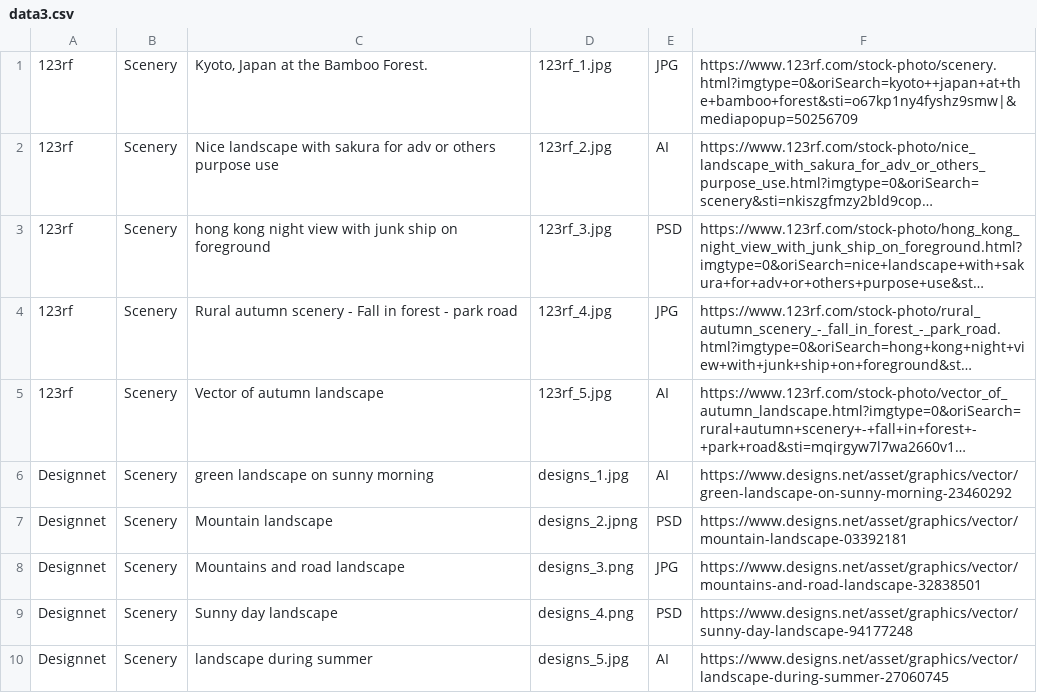
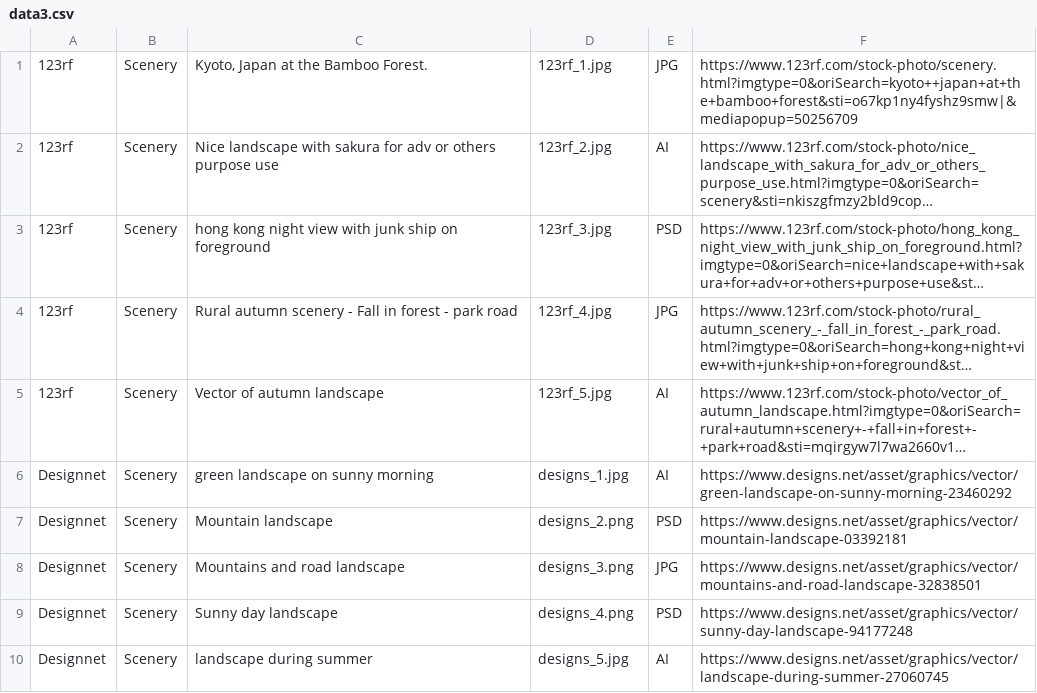
Before and after one commit to sapidermin/heyou, a CSV file: files/data3.csv, drawn as a sheet; only a part is shown; long unchanged cells end in ….

Commit message:
fix bug image

```diff
--- a/files/data3.csv
+++ b/files/data3.csv
@@ -6,3 +6,3 @@
 Designnet,Scenery,green landscape on sunny morning,designs_1.jpg,AI,https://www.designs.net/asset/graphics/vector/green-landscape-on-sunny-morning-23460292
-Designnet,Scenery,Mountain landscape,designs_2.jpng,PSD,https://www.designs.net/asset/graphics/vector/mountain-landscape-03392181
+Designnet,Scenery,Mountain landscape,designs_2.png,PSD,https://www.designs.net/asset/graphics/vector/mountain-landscape-03392181
 Designnet,Scenery,Mountains and road landscape,designs_3.png,JPG,https://www.designs.net/asset/graphics/vector/mountains-and-road-landscape-32838501
```
